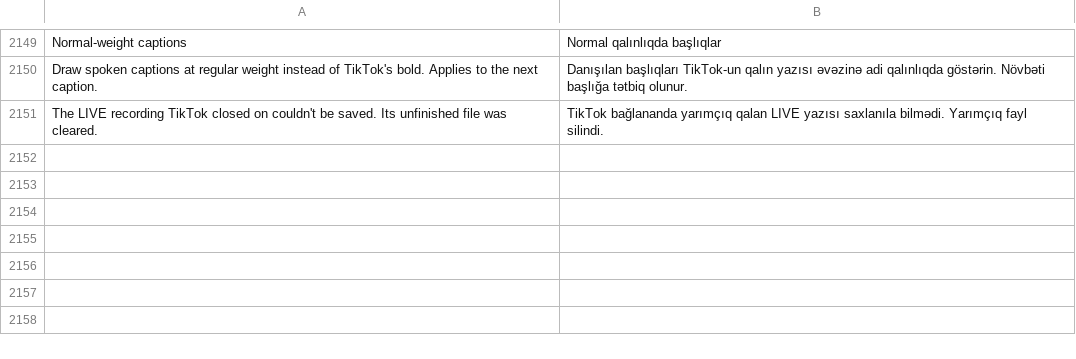
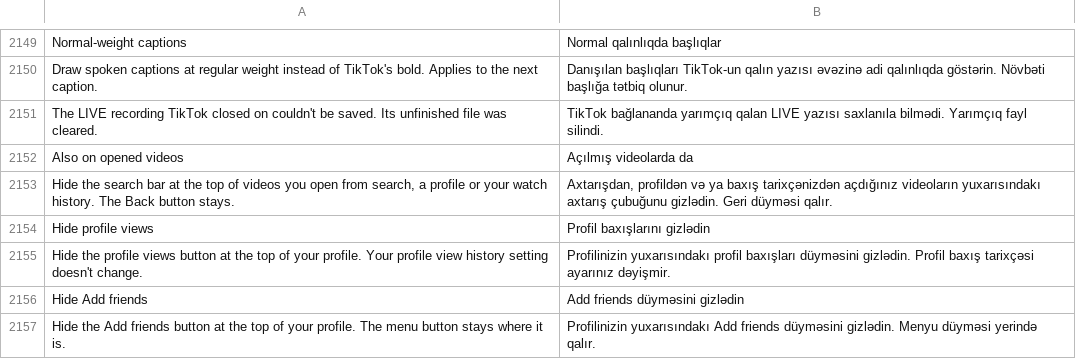
Before and after one commit to Nezumi-2711/HushFeed, a TSV file: extensions/tiktok/src/main/l10n/az.tsv, drawn as a sheet; only a part is shown, gaps mark what is left out.

```diff
--- a/extensions/tiktok/src/main/l10n/az.tsv
+++ b/extensions/tiktok/src/main/l10n/az.tsv
@@ -2151 +2151,7 @@ Draw spoken captions at regular weight instead of TikTok's bold. Applies to the
 The LIVE recording TikTok closed on couldn't be saved. Its unfinished file was cleared.	TikTok bağlananda yarımçıq qalan LIVE yazısı saxlanıla bilmədi. Yarımçıq fayl silindi.
+Also on opened videos	Açılmış videolarda da
+Hide the search bar at the top of videos you open from search, a profile or your watch history. The Back button stays.	Axtarışdan, profildən və ya baxış tarixçənizdən açdığınız videoların yuxarısındakı axtarış çubuğunu gizlədin. Geri düyməsi qalır.
+Hide profile views	Profil baxışlarını gizlədin
+Hide the profile views button at the top of your profile. Your profile view history setting doesn't change.	Profilinizin yuxarısındakı profil baxışları düyməsini gizlədin. Profil baxış tarixçəsi ayarınız dəyişmir.
+Hide Add friends	Add friends düyməsini gizlədin
+Hide the Add friends button at the top of your profile. The menu button stays where it is.	Profilinizin yuxarısındakı Add friends düyməsini gizlədin. Menyu düyməsi yerində qalır.
```
Also changed, not shown: extensions/tiktok/src/main/l10n/de.tsv, extensions/tiktok/src/main/l10n/es.tsv, 33 other files.
